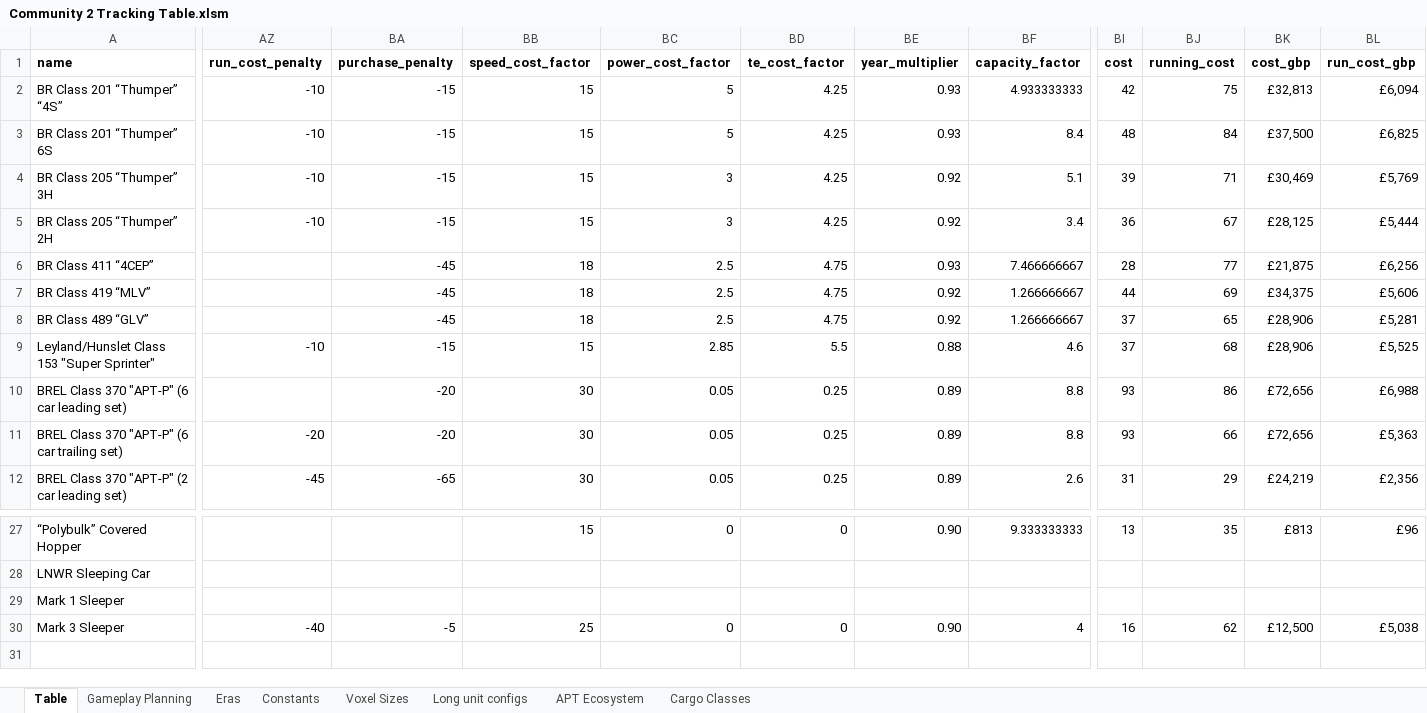
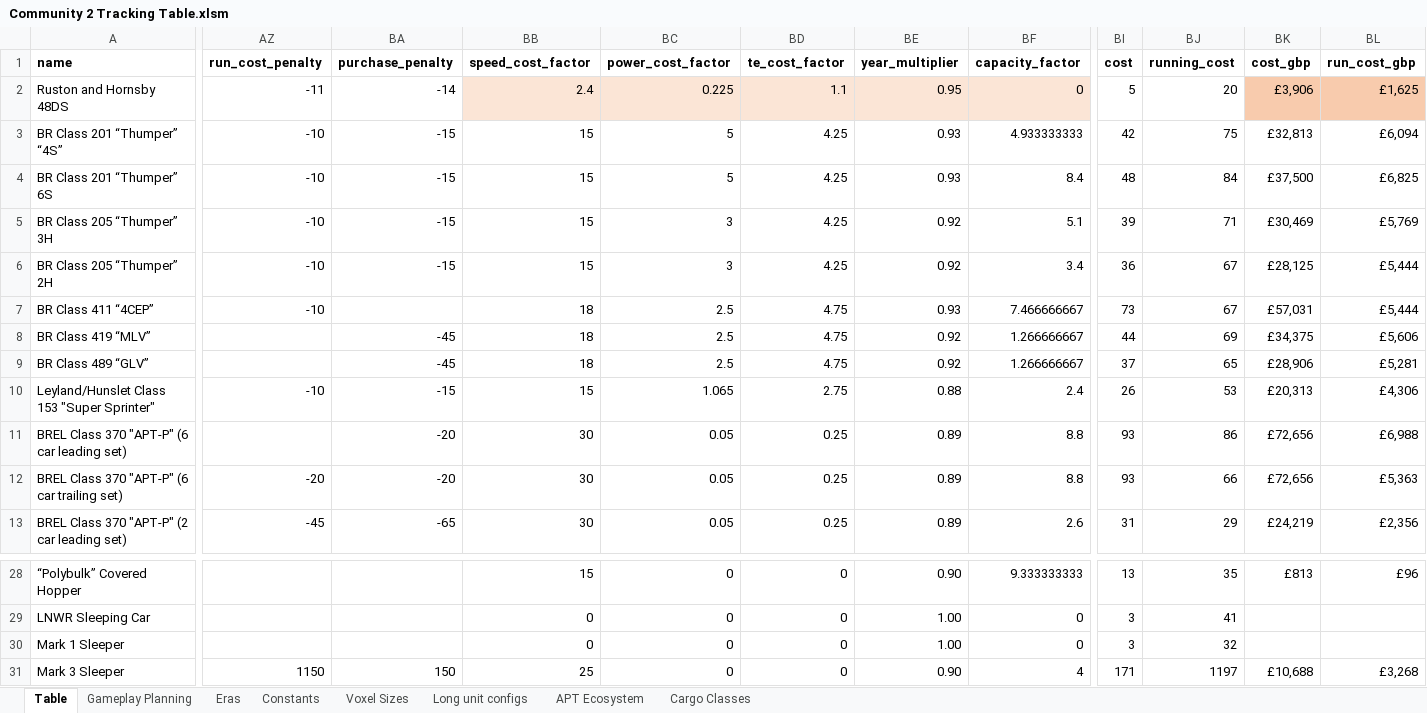
Before and after one commit to WolfieFox/timberwolfs_trains, an Excel workbook: Community 2 Tracking Table.xlsm, sheet Table, drawn as a sheet; only a part is shown, gaps mark what is left out; values as stored, in another font and other column widths than the file's, no borders; charts and pictures and conditional formats not drawn; addresses are those after the commit; rows hold the shown columns only; the diff covers the shown part only; the diff names each change by its address in the sheet, - before the commit and + after, or states it on an @@ line.

Commit message:
Rename set products to be more distinct, add a Ruston 48DS because why not (it's cute okay)

```diff
--- a/Community 2 Tracking Table.xlsm (sheet Table)
+++ b/Community 2 Tracking Table.xlsm (sheet Table)
+row 2: Ruston and Hornsby 48DS | -11 | -14 | 2.4 | 0.225 | 1.1 | 0.95 | 0 | 5 | 20 | £3,906 | £1,625
-AZ7 (run_cost_penalty): (empty)
+AZ7 (run_cost_penalty): -10
-BA7 (purchase_penalty): -45
+BA7 (purchase_penalty): (empty)
-BI7 (cost): 28
+BI7 (cost): 73
-BJ7 (running_cost): 77
+BJ7 (running_cost): 67
-BK7 (cost_gbp): £21,875
+BK7 (cost_gbp): £57,031
-BL7 (run_cost_gbp): £6,256
+BL7 (run_cost_gbp): £5,444
-BC10 (power_cost_factor): 2.85
+BC10 (power_cost_factor): 1.065
-BD10 (te_cost_factor): 5.5
+BD10 (te_cost_factor): 2.75
-BF10 (capacity_factor): 4.6
+BF10 (capacity_factor): 2.4
-BI10 (cost): 37
+BI10 (cost): 26
-BJ10 (running_cost): 68
+BJ10 (running_cost): 53
-BK10 (cost_gbp): £28,906
+BK10 (cost_gbp): £20,313
-BL10 (run_cost_gbp): £5,525
+BL10 (run_cost_gbp): £4,306
-BB29:BB30 (speed_cost_factor): (empty)
+BB29:BB30 (speed_cost_factor): 0
-BC29:BC30 (power_cost_factor): (empty)
+BC29:BC30 (power_cost_factor): 0
-BD29:BD30 (te_cost_factor): (empty)
+BD29:BD30 (te_cost_factor): 0
-BE29:BE30 (year_multiplier): (empty)
+BE29:BE30 (year_multiplier): 1.00
-BF29:BF30 (capacity_factor): (empty)
+BF29:BF30 (capacity_factor): 0
-BI29:BI30 (cost): (empty)
+BI29:BI30 (cost): 3
-BJ29 (running_cost): (empty)
+BJ29 (running_cost): 41
-BJ30 (running_cost): (empty)
+BJ30 (running_cost): 32
-AZ31 (run_cost_penalty): -40
+AZ31 (run_cost_penalty): 1150
-BA31 (purchase_penalty): -5
+BA31 (purchase_penalty): 150
-BI31 (cost): 16
+BI31 (cost): 171
-BJ31 (running_cost): 62
+BJ31 (running_cost): 1197
-BK31 (cost_gbp): £12,500
+BK31 (cost_gbp): £10,688
-BL31 (run_cost_gbp): £5,038
+BL31 (run_cost_gbp): £3,268
```
Also changed, not shown: 65 edited cells and cell formats elsewhere in this sheet, formulas that keep their value, 6 other files.
